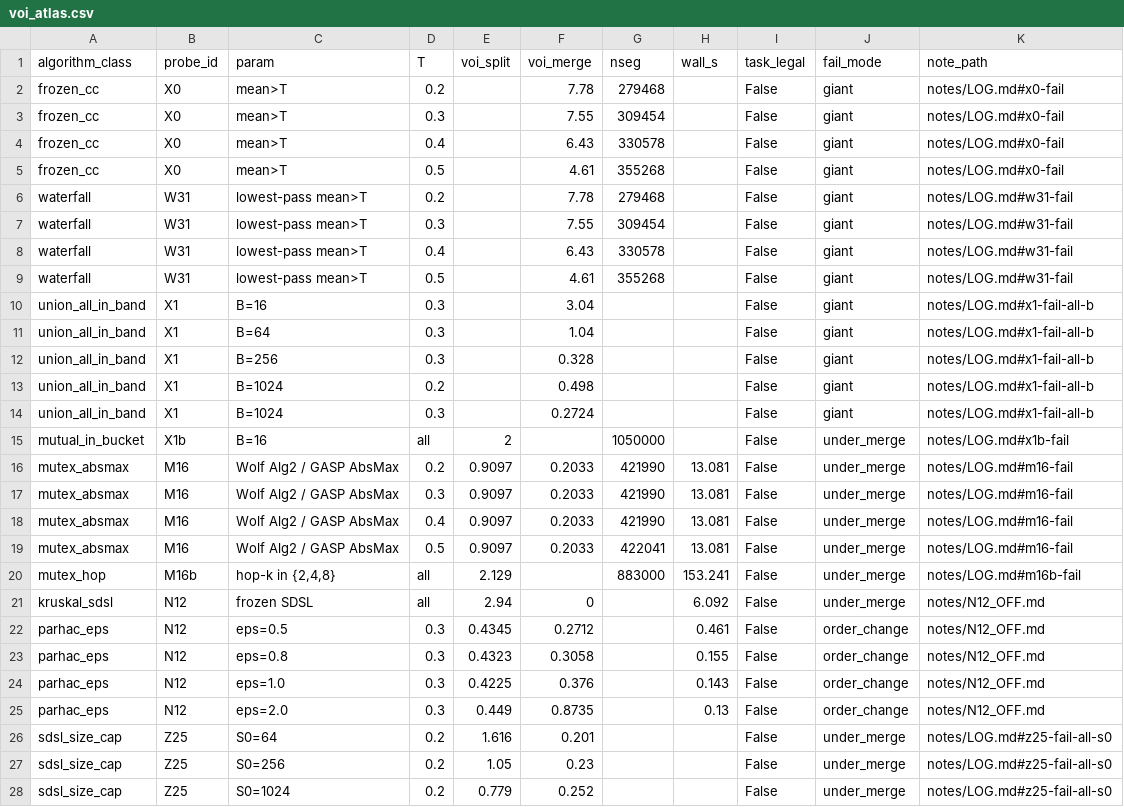
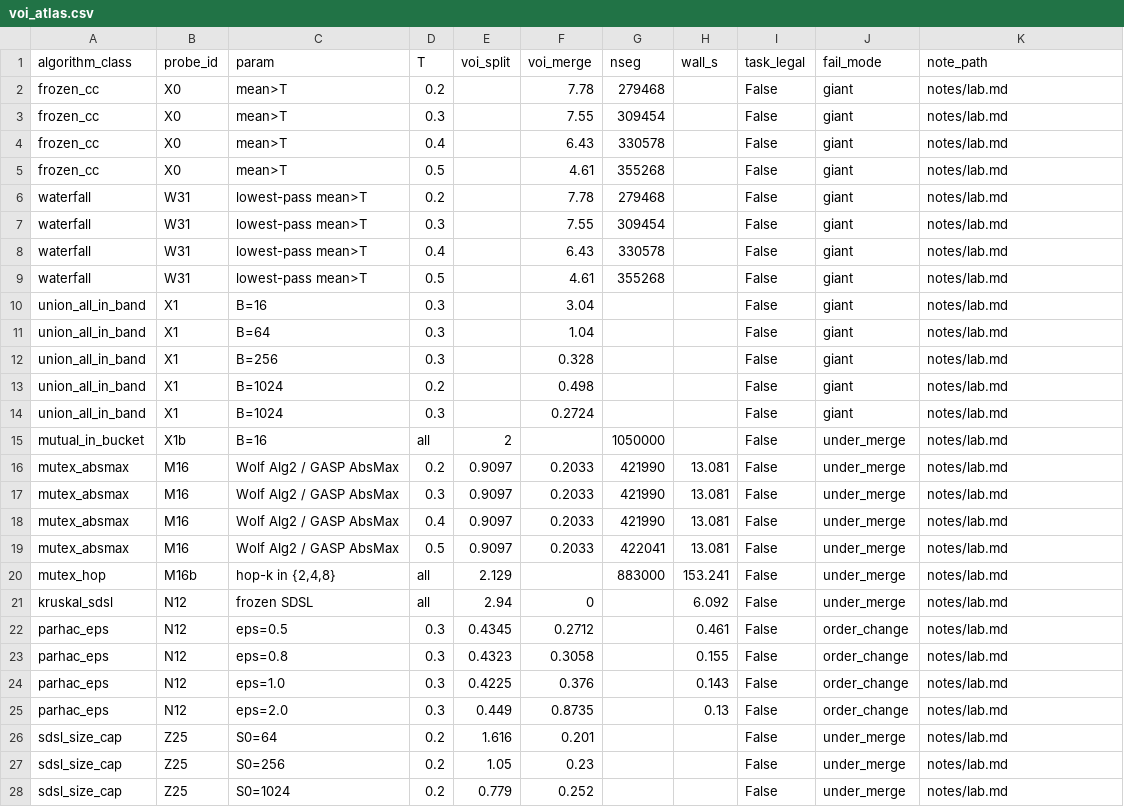
Before and after one commit to peti12352/gpu-waterz, a CSV file: data/cache/voi_atlas.csv, drawn as a sheet; only a part is shown; the diff covers the shown part only.

Commit message:
State the CUDA contributions on the README and keep the public tree ASCII-only.
Drop private paths and dead note links so a clone only sees files it can open.

```diff
--- a/data/cache/voi_atlas.csv
+++ b/data/cache/voi_atlas.csv
@@ -1,28 +1,28 @@
 algorithm_class,probe_id,param,T,voi_split,voi_merge,nseg,wall_s,task_legal,fail_mode,note_path
-frozen_cc,X0,mean>T,0.2,,7.78,279468,,False,giant,notes/LOG.md#x0-fail
-frozen_cc,X0,mean>T,0.3,,7.55,309454,,False,giant,notes/LOG.md#x0-fail
-frozen_cc,X0,mean>T,0.4,,6.43,330578,,False,giant,notes/LOG.md#x0-fail
-frozen_cc,X0,mean>T,0.5,,4.61,355268,,False,giant,notes/LOG.md#x0-fail
-waterfall,W31,lowest-pass mean>T,0.2,,7.78,279468,,False,giant,notes/LOG.md#w31-fail
-waterfall,W31,lowest-pass mean>T,0.3,,7.55,309454,,False,giant,notes/LOG.md#w31-fail
-waterfall,W31,lowest-pass mean>T,0.4,,6.43,330578,,False,giant,notes/LOG.md#w31-fail
-waterfall,W31,lowest-pass mean>T,0.5,,4.61,355268,,False,giant,notes/LOG.md#w31-fail
-union_all_in_band,X1,B=16,0.3,,3.04,,,False,giant,notes/LOG.md#x1-fail-all-b
-union_all_in_band,X1,B=64,0.3,,1.04,,,False,giant,notes/LOG.md#x1-fail-all-b
-union_all_in_band,X1,B=256,0.3,,0.328,,,False,giant,notes/LOG.md#x1-fail-all-b
-union_all_in_band,X1,B=1024,0.2,,0.498,,,False,giant,notes/LOG.md#x1-fail-all-b
-union_all_in_band,X1,B=1024,0.3,,0.2724,,,False,giant,notes/LOG.md#x1-fail-all-b
-mutual_in_bucket,X1b,B=16,all,2,,1050000,,False,under_merge,notes/LOG.md#x1b-fail
-mutex_absmax,M16,Wolf Alg2 / GASP AbsMax,0.2,0.9097,0.2033,421990,13.081,False,under_merge,notes/LOG.md#m16-fail
-mutex_absmax,M16,Wolf Alg2 / GASP AbsMax,0.3,0.9097,0.2033,421990,13.081,False,under_merge,notes/LOG.md#m16-fail
-mutex_absmax,M16,Wolf Alg2 / GASP AbsMax,0.4,0.9097,0.2033,421990,13.081,False,under_merge,notes/LOG.md#m16-fail
-mutex_absmax,M16,Wolf Alg2 / GASP AbsMax,0.5,0.9097,0.2033,422041,13.081,False,under_merge,notes/LOG.md#m16-fail
-mutex_hop,M16b,"hop-k in {2,4,8}",all,2.129,,883000,153.241,False,under_merge,notes/LOG.md#m16b-fail
-kruskal_sdsl,N12,frozen SDSL,all,2.94,0,,6.092,False,under_merge,notes/N12_OFF.md
-parhac_eps,N12,eps=0.5,0.3,0.4345,0.2712,,0.461,False,order_change,notes/N12_OFF.md
-parhac_eps,N12,eps=0.8,0.3,0.4323,0.3058,,0.155,False,order_change,notes/N12_OFF.md
-parhac_eps,N12,eps=1.0,0.3,0.4225,0.376,,0.143,False,order_change,notes/N12_OFF.md
-parhac_eps,N12,eps=2.0,0.3,0.449,0.8735,,0.13,False,order_change,notes/N12_OFF.md
-sdsl_size_cap,Z25,S0=64,0.2,1.616,0.201,,,False,under_merge,notes/LOG.md#z25-fail-all-s0
-sdsl_size_cap,Z25,S0=256,0.2,1.05,0.23,,,False,under_merge,notes/LOG.md#z25-fail-all-s0
-sdsl_size_cap,Z25,S0=1024,0.2,0.779,0.252,,,False,under_merge,notes/LOG.md#z25-fail-all-s0
+frozen_cc,X0,mean>T,0.2,,7.78,279468,,False,giant,notes/lab.md
+frozen_cc,X0,mean>T,0.3,,7.55,309454,,False,giant,notes/lab.md
+frozen_cc,X0,mean>T,0.4,,6.43,330578,,False,giant,notes/lab.md
+frozen_cc,X0,mean>T,0.5,,4.61,355268,,False,giant,notes/lab.md
+waterfall,W31,lowest-pass mean>T,0.2,,7.78,279468,,False,giant,notes/lab.md
+waterfall,W31,lowest-pass mean>T,0.3,,7.55,309454,,False,giant,notes/lab.md
+waterfall,W31,lowest-pass mean>T,0.4,,6.43,330578,,False,giant,notes/lab.md
+waterfall,W31,lowest-pass mean>T,0.5,,4.61,355268,,False,giant,notes/lab.md
+union_all_in_band,X1,B=16,0.3,,3.04,,,False,giant,notes/lab.md
+union_all_in_band,X1,B=64,0.3,,1.04,,,False,giant,notes/lab.md
+union_all_in_band,X1,B=256,0.3,,0.328,,,False,giant,notes/lab.md
+union_all_in_band,X1,B=1024,0.2,,0.498,,,False,giant,notes/lab.md
+union_all_in_band,X1,B=1024,0.3,,0.2724,,,False,giant,notes/lab.md
+mutual_in_bucket,X1b,B=16,all,2,,1050000,,False,under_merge,notes/lab.md
+mutex_absmax,M16,Wolf Alg2 / GASP AbsMax,0.2,0.9097,0.2033,421990,13.081,False,under_merge,notes/lab.md
+mutex_absmax,M16,Wolf Alg2 / GASP AbsMax,0.3,0.9097,0.2033,421990,13.081,False,under_merge,notes/lab.md
+mutex_absmax,M16,Wolf Alg2 / GASP AbsMax,0.4,0.9097,0.2033,421990,13.081,False,under_merge,notes/lab.md
+mutex_absmax,M16,Wolf Alg2 / GASP AbsMax,0.5,0.9097,0.2033,422041,13.081,False,under_merge,notes/lab.md
+mutex_hop,M16b,"hop-k in {2,4,8}",all,2.129,,883000,153.241,False,under_merge,notes/lab.md
+kruskal_sdsl,N12,frozen SDSL,all,2.94,0,,6.092,False,under_merge,notes/lab.md
+parhac_eps,N12,eps=0.5,0.3,0.4345,0.2712,,0.461,False,order_change,notes/lab.md
+parhac_eps,N12,eps=0.8,0.3,0.4323,0.3058,,0.155,False,order_change,notes/lab.md
+parhac_eps,N12,eps=1.0,0.3,0.4225,0.376,,0.143,False,order_change,notes/lab.md
+parhac_eps,N12,eps=2.0,0.3,0.449,0.8735,,0.13,False,order_change,notes/lab.md
+sdsl_size_cap,Z25,S0=64,0.2,1.616,0.201,,,False,under_merge,notes/lab.md
+sdsl_size_cap,Z25,S0=256,0.2,1.05,0.23,,,False,under_merge,notes/lab.md
+sdsl_size_cap,Z25,S0=1024,0.2,0.779,0.252,,,False,under_merge,notes/lab.md
```
Also changed, not shown: 88 edited cells elsewhere in this file, 17 other files.
